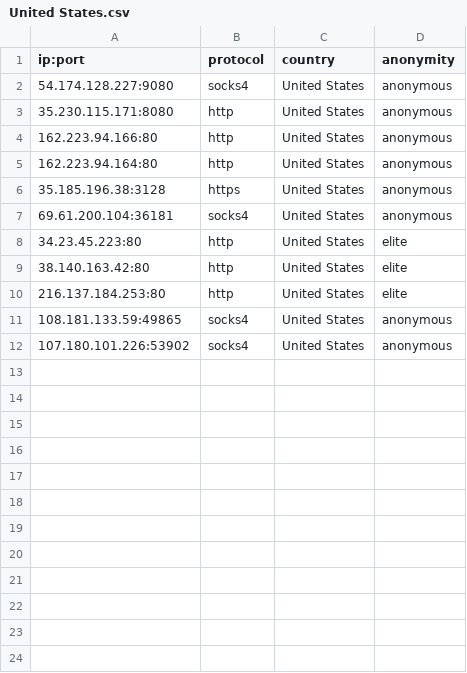
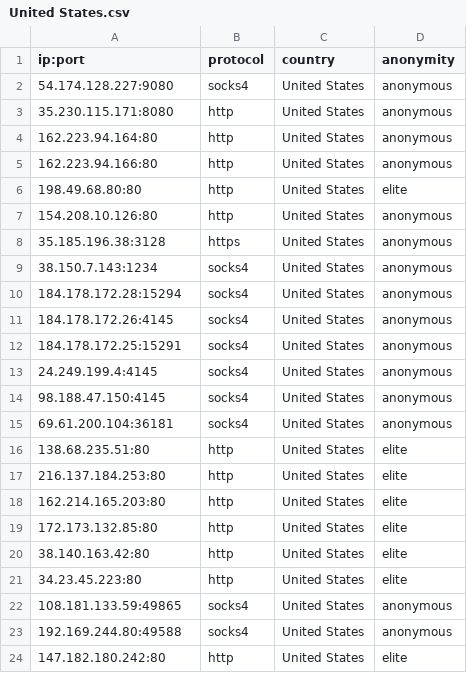
Before and after one commit to NoureddineRmila/daily-free-working-proxies, a CSV file: United States.csv, drawn as a sheet.

Commit message:
Update proxies list

```diff
--- a/United States.csv
+++ b/United States.csv
@@ -3,10 +3,22 @@ ip:port,protocol,country,anonymity
 35.230.115.171:8080,http,United States,anonymous
+162.223.94.164:80,http,United States,anonymous
 162.223.94.166:80,http,United States,anonymous
-162.223.94.164:80,http,United States,anonymous
+198.49.68.80:80,http,United States,elite
+154.208.10.126:80,http,United States,anonymous
 35.185.196.38:3128,https,United States,anonymous
+38.150.7.143:1234,socks4,United States,anonymous
+184.178.172.28:15294,socks4,United States,anonymous
+184.178.172.26:4145,socks4,United States,anonymous
+184.178.172.25:15291,socks4,United States,anonymous
+24.249.199.4:4145,socks4,United States,anonymous
+98.188.47.150:4145,socks4,United States,anonymous
 69.61.200.104:36181,socks4,United States,anonymous
+138.68.235.51:80,http,United States,elite
+216.137.184.253:80,http,United States,elite
+162.214.165.203:80,http,United States,elite
+172.173.132.85:80,http,United States,elite
+38.140.163.42:80,http,United States,elite
 34.23.45.223:80,http,United States,elite
-38.140.163.42:80,http,United States,elite
-216.137.184.253:80,http,United States,elite
 108.181.133.59:49865,socks4,United States,anonymous
-107.180.101.226:53902,socks4,United States,anonymous
+192.169.244.80:49588,socks4,United States,anonymous
+147.182.180.242:80,http,United States,elite
```
Also changed, not shown: Germany.csv, all_proxies.csv, 14 other files.
